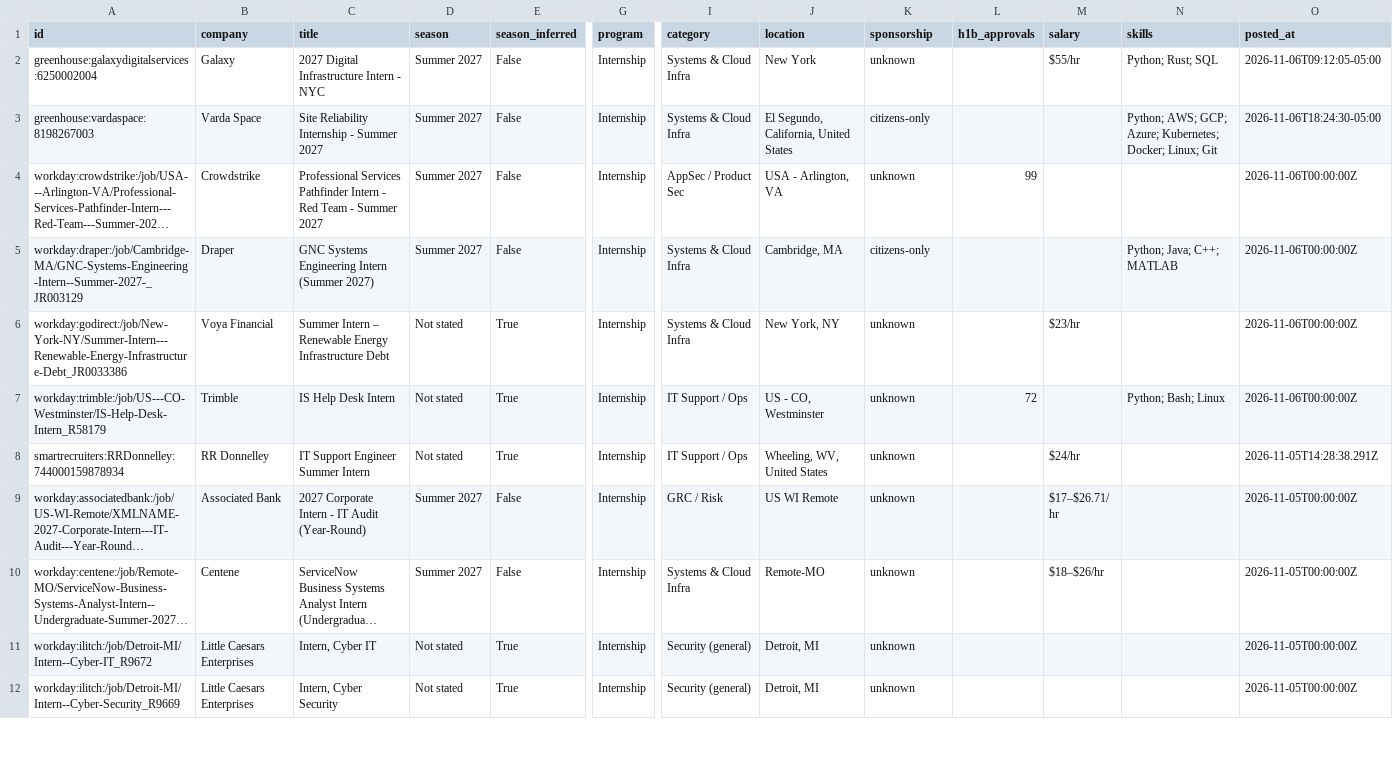
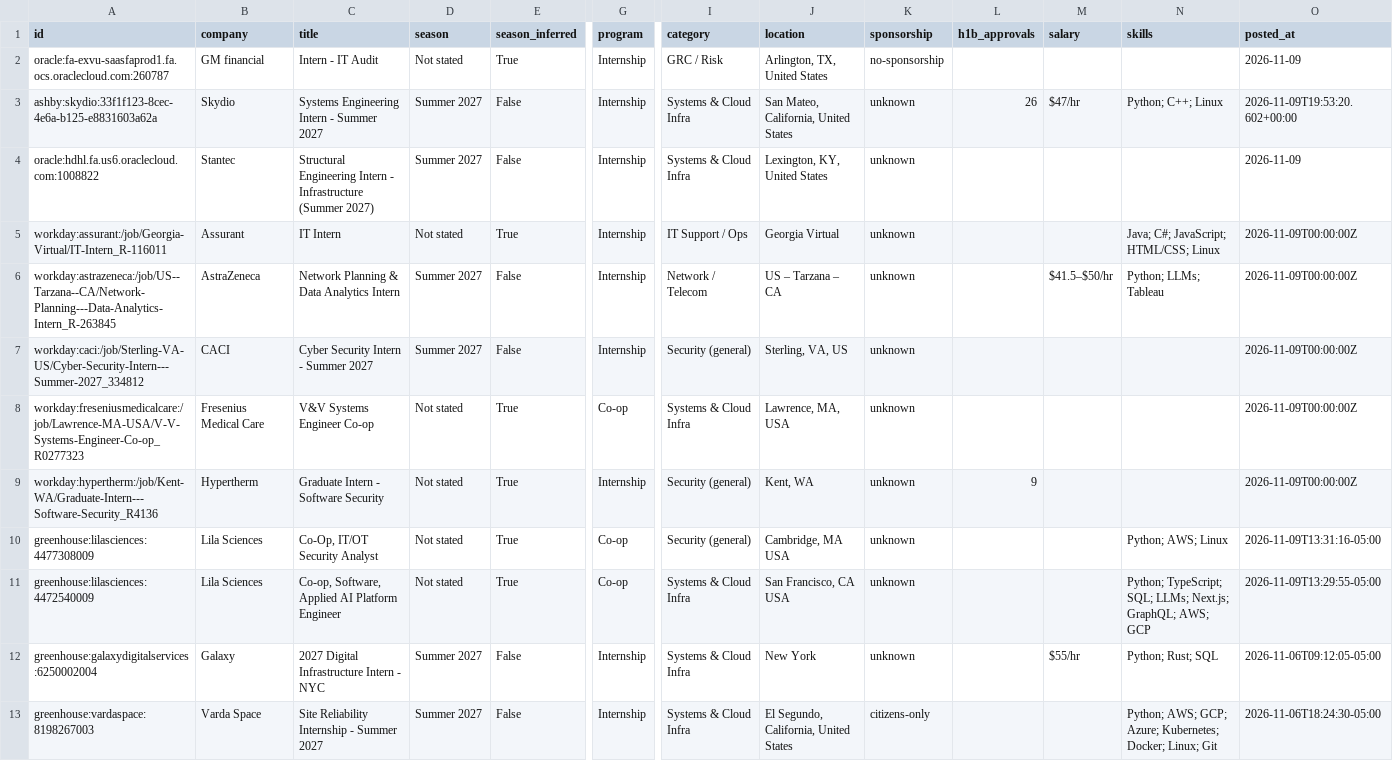
Before and after one commit to ihrtkaii/test-1, a CSV file: data/internships.csv, drawn as a sheet; only a part is shown, gaps mark what is left out; the shorter side is filled out with more unchanged rows; long unchanged cells end in …; rows hold the shown columns only; the diff names each change by its address in the sheet, - before the commit and + after, or states it on an @@ line.

```diff
--- a/data/internships.csv
+++ b/data/internships.csv
+row 2: oracle:fa-exvu-saasfaprod1.fa.ocs.oraclecloud.com:260787 | GM financial | Intern - IT Audit | Not stated | True | Internship | GRC / Risk | Arlington, TX, United States | no-sponsorship |  |  |  | 2026-11-09
+row 3: ashby:skydio:33f1f123-8cec-4e6a-b125-e8831603a62a | Skydio | Systems Engineering Intern - Summer 2027 | Summer 2027 | False | Internship | Systems & Cloud Infra | San Mateo, California, United States | unknown | 26 | $47/hr | Python; C++; Linux | 2026-11-09T19:53:20.602+00:00
+row 4: oracle:hdhl.fa.us6.oraclecloud.com:1008822 | Stantec | Structural Engineering Intern - Infrastructure (Summer 2027) | Summer 2027 | False | Internship | Systems & Cloud Infra | Lexington, KY, United States | unknown |  |  |  | 2026-11-09
+row 5: workday:assurant:/job/Georgia-Virtual/IT-Intern_R-116011 | Assurant | IT Intern | Not stated | True | Internship | IT Support / Ops | Georgia Virtual | unknown |  |  | Java; C#; JavaScript; HTML/CSS; Linux | 2026-11-09T00:00:00Z
+row 6: workday:astrazeneca:/job/US--Tarzana--CA/Network-Planning---Data-Analytics-Intern_R-263845 | AstraZeneca | Network Planning & Data Analytics Intern | Summer 2027 | False | Internship | Network / Telecom | US – Tarzana – CA | unknown |  | $41.5–$50/hr | Python; LLMs; Tableau | 2026-11-09T00:00:00Z
+row 7: workday:caci:/job/Sterling-VA-US/Cyber-Security-Intern---Summer-2027_334812 | CACI | Cyber Security Intern - Summer 2027 | Summer 2027 | False | Internship | Security (general) | Sterling, VA, US | unknown |  |  |  | 2026-11-09T00:00:00Z
+row 8: workday:freseniusmedicalcare:/job/Lawrence-MA-USA/V-V-Systems-Engineer-Co-op_R0277323 | Fresenius Medical Care | V&V Systems Engineer Co-op | Not stated | True | Co-op | Systems & Cloud Infra | Lawrence, MA, USA | unknown |  |  |  | 2026-11-09T00:00:00Z
+row 9: workday:hypertherm:/job/Kent-WA/Graduate-Intern---Software-Security_R4136 | Hypertherm | Graduate Intern - Software Security | Not stated | True | Internship | Security (general) | Kent, WA | unknown | 9 |  |  | 2026-11-09T00:00:00Z
+row 10: greenhouse:lilasciences:4477308009 | Lila Sciences | Co-Op, IT/OT Security Analyst | Not stated | True | Co-op | Security (general) | Cambridge, MA USA | unknown |  |  | Python; AWS; Linux | 2026-11-09T13:31:16-05:00
+row 11: greenhouse:lilasciences:4472540009 | Lila Sciences | Co-op, Software, Applied AI Platform Engineer | Not stated | True | Co-op | Systems & Cloud Infra | San Francisco, CA USA | unknown |  |  | Python; TypeScript; SQL; LLMs; Next.js; GraphQL; AWS; GCP | 2026-11-09T13:29:55-05:00
```
Also changed, not shown: docs/internships.csv, 15 other files.
